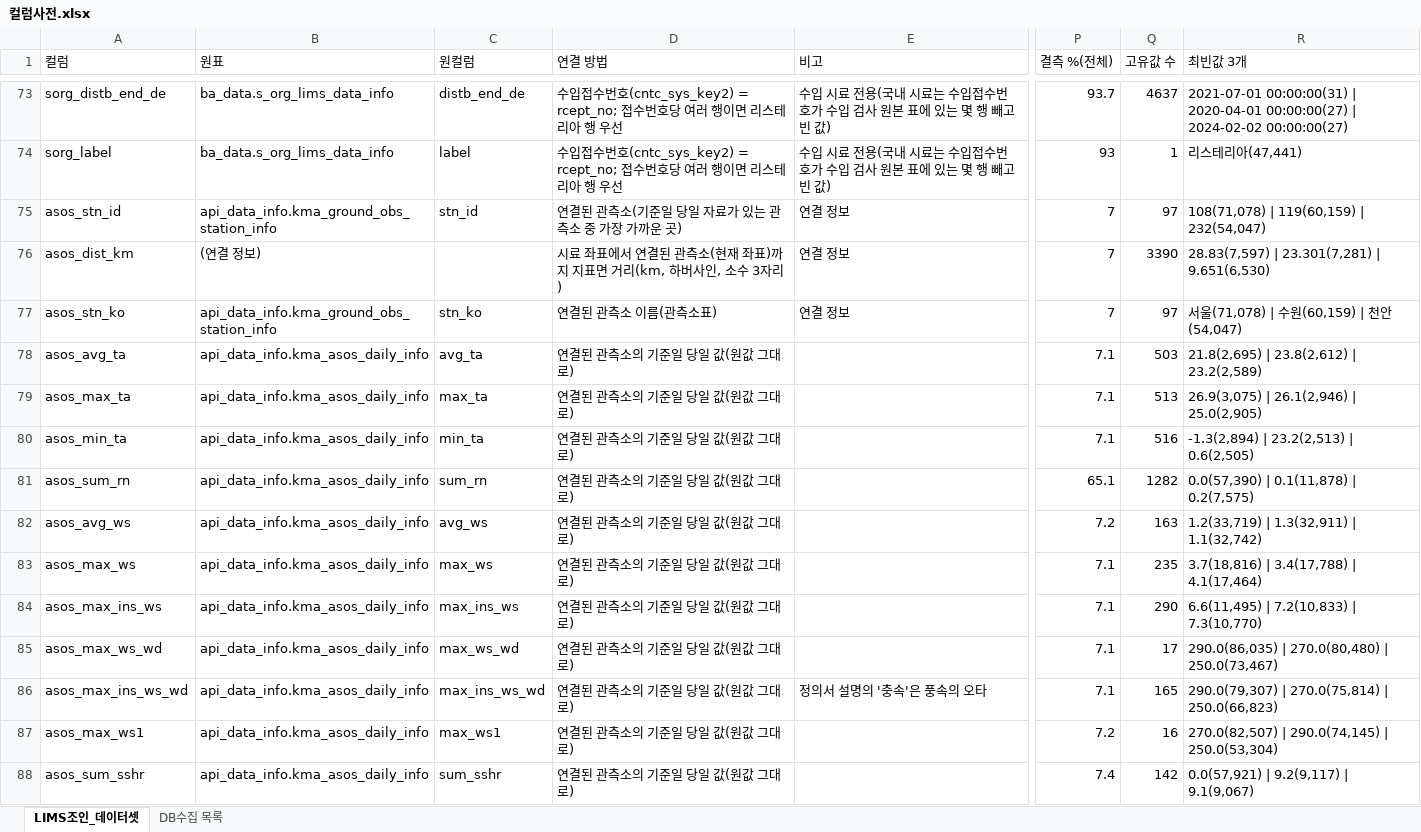
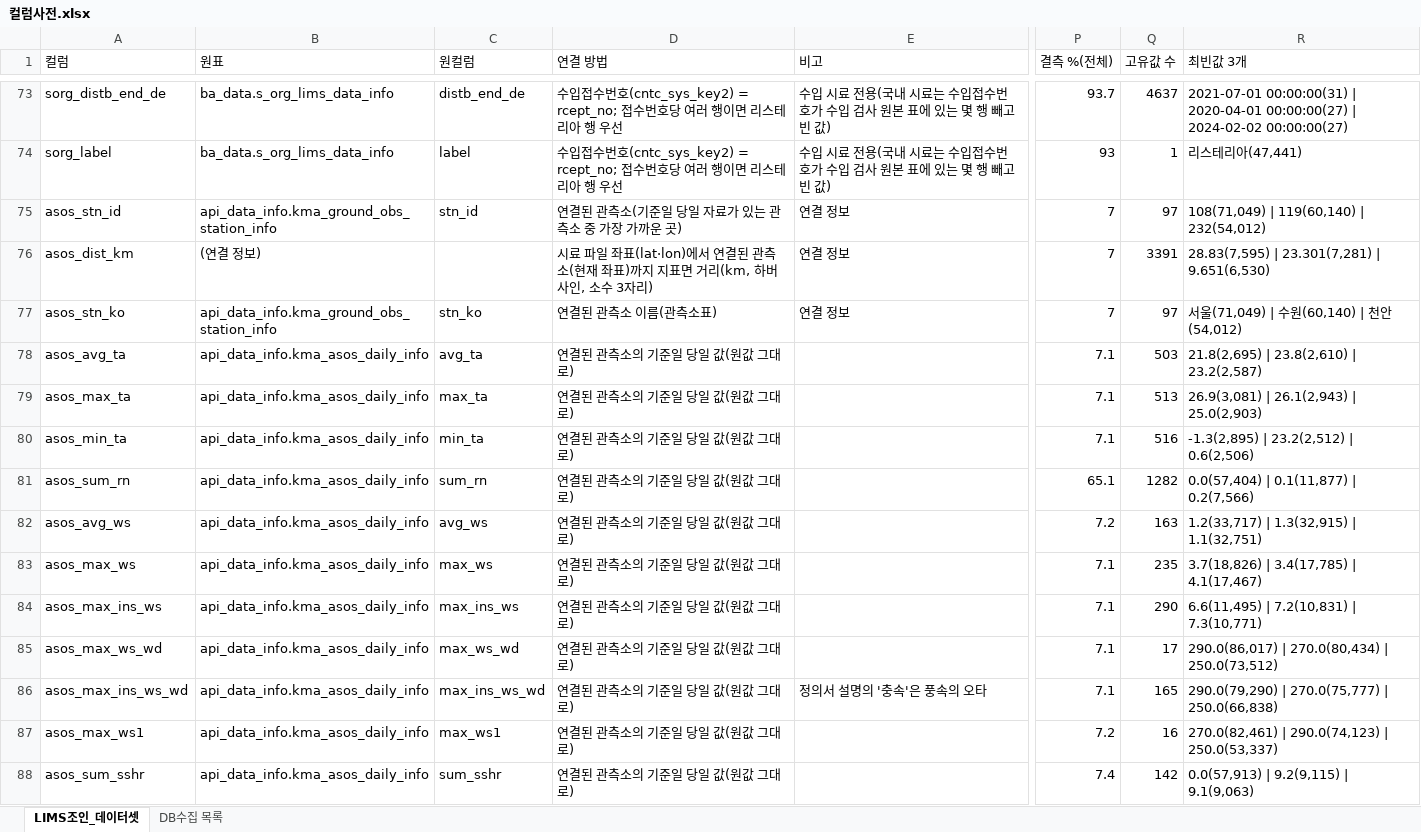
Before and after one commit to cjsdudwls1/listeria2026, an Excel workbook: 리스테리아ML/공유용/데이터/컬럼사전.xlsx, sheet LIMS조인_데이터셋, drawn as a sheet; only a part is shown, gaps mark what is left out; values as stored, in another font and other column widths than the file's, no borders; the diff covers the shown part only; the diff names each change by its address in the sheet, - before the commit and + after, or states it on an @@ line.

```diff
--- a/리스테리아ML/공유용/데이터/컬럼사전.xlsx (sheet LIMS조인_데이터셋)
+++ b/리스테리아ML/공유용/데이터/컬럼사전.xlsx (sheet LIMS조인_데이터셋)
-R75 (최빈값 3개): 108(71,078) | 119(60,159) | 232(54,047)
+R75 (최빈값 3개): 108(71,049) | 119(60,140) | 232(54,012)
-D76 (연결 방법): 시료 좌표에서 연…
+D76 (연결 방법): 시료 파일 좌표(lat·lon)에서 연…
-Q76 (고유값 수): 3390
+Q76 (고유값 수): 3391
-R76 (최빈값 3개): 28.83(7,597) | 23.301(7,281) | 9.651(6,530)
+R76 (최빈값 3개): 28.83(7,595) | 23.301(7,281) | 9.651(6,530)
-R77 (최빈값 3개): 서울(71,078) | 수원(60,159) | 천안(54,047)
+R77 (최빈값 3개): 서울(71,049) | 수원(60,140) | 천안(54,012)
-R78 (최빈값 3개): 21.8(2,695) | 23.8(2,612) | 23.2(2,589)
+R78 (최빈값 3개): 21.8(2,695) | 23.8(2,610) | 23.2(2,587)
-R79 (최빈값 3개): 26.9(3,075) | 26.1(2,946) | 25.0(2,905)
+R79 (최빈값 3개): 26.9(3,081) | 26.1(2,943) | 25.0(2,903)
-R80 (최빈값 3개): -1.3(2,894) | 23.2(2,513) | 0.6(2,505)
+R80 (최빈값 3개): -1.3(2,895) | 23.2(2,512) | 0.6(2,506)
-R81 (최빈값 3개): 0.0(57,390) | 0.1(11,878) | 0.2(7,575)
+R81 (최빈값 3개): 0.0(57,404) | 0.1(11,877) | 0.2(7,566)
-R82 (최빈값 3개): 1.2(33,719) | 1.3(32,911) | 1.1(32,742)
+R82 (최빈값 3개): 1.2(33,717) | 1.3(32,915) | 1.1(32,751)
-R83 (최빈값 3개): 3.7(18,816) | 3.4(17,788) | 4.1(17,464)
+R83 (최빈값 3개): 3.7(18,826) | 3.4(17,785) | 4.1(17,467)
-R84 (최빈값 3개): 6.6(11,495) | 7.2(10,833) | 7.3(10,770)
+R84 (최빈값 3개): 6.6(11,495) | 7.2(10,831) | 7.3(10,771)
-R85 (최빈값 3개): 290.0(86,035) | 270.0(80,480) | 250.0(73,467)
+R85 (최빈값 3개): 290.0(86,017) | 270.0(80,434) | 250.0(73,512)
-R86 (최빈값 3개): 290.0(79,307) | 270.0(75,814) | 250.0(66,823)
+R86 (최빈값 3개): 290.0(79,290) | 270.0(75,777) | 250.0(66,838)
-R87 (최빈값 3개): 270.0(82,507) | 290.0(74,145) | 250.0(53,304)
+R87 (최빈값 3개): 270.0(82,461) | 290.0(74,123) | 250.0(53,337)
-R88 (최빈값 3개): 0.0(57,921) | 9.2(9,117) | 9.1(9,067)
+R88 (최빈값 3개): 0.0(57,913) | 9.2(9,115) | 9.1(9,063)
```
Also changed, not shown: 47 edited cells elsewhere in this sheet, 5 other files.
